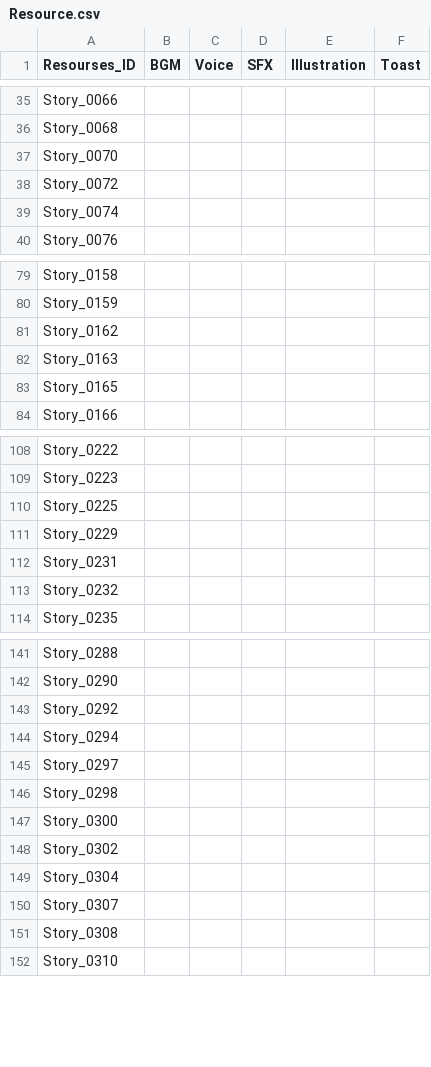
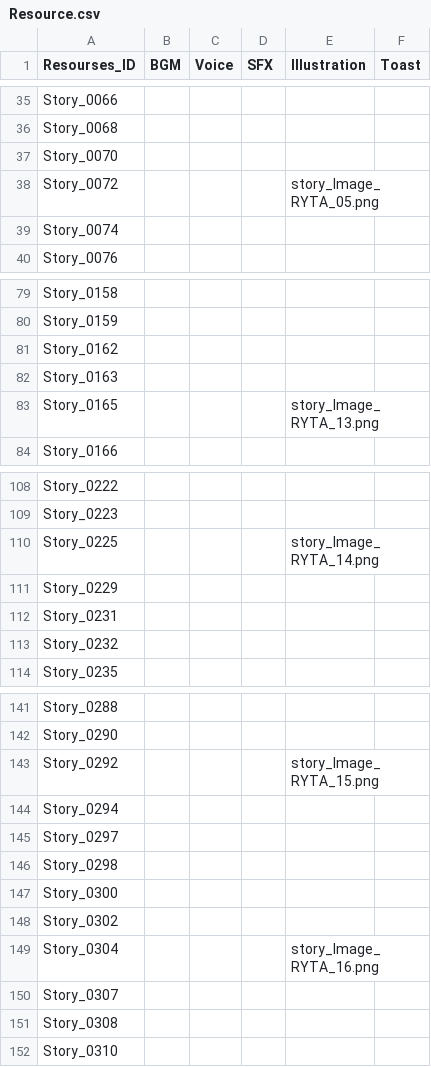
Before and after one commit to I-Need-Mac/Project-T, a CSV file: Project-T/Assets/Resources/Table/RYTA/Resource.csv, drawn as a sheet; only a part is shown, gaps mark what is left out; the diff covers the shown part only.

```diff
--- a/Project-T/Assets/Resources/Table/RYTA/Resource.csv
+++ b/Project-T/Assets/Resources/Table/RYTA/Resource.csv
@@ -37,3 +37,3 @@ Story_0068,,,,,
 Story_0070,,,,,
-Story_0072,,,,,
+Story_0072,,,,story_Image_RYTA_05.png,
 Story_0074,,,,,
@@ -82,3 +82,3 @@ Story_0162,,,,,
 Story_0163,,,,,
-Story_0165,,,,,
+Story_0165,,,,story_Image_RYTA_13.png,
 Story_0166,,,,,
@@ -109,3 +109,3 @@ Story_0222,,,,,
 Story_0223,,,,,
-Story_0225,,,,,
+Story_0225,,,,story_Image_RYTA_14.png,
 Story_0229,,,,,
@@ -142,3 +142,3 @@ Story_0288,,,,,
 Story_0290,,,,,
-Story_0292,,,,,
+Story_0292,,,,story_Image_RYTA_15.png,
 Story_0294,,,,,
@@ -148,3 +148,3 @@ Story_0300,,,,,
 Story_0302,,,,,
-Story_0304,,,,,
+Story_0304,,,,story_Image_RYTA_16.png,
 Story_0307,,,,,
```
Also changed, not shown: 6 added rows and 24 edited cells elsewhere in this file, Project-T/Assets/Resources/Table/RYTA/Choice.csv, Project-T/Assets/Resources/Table/RYTA/Story.csv, 1 other file.
